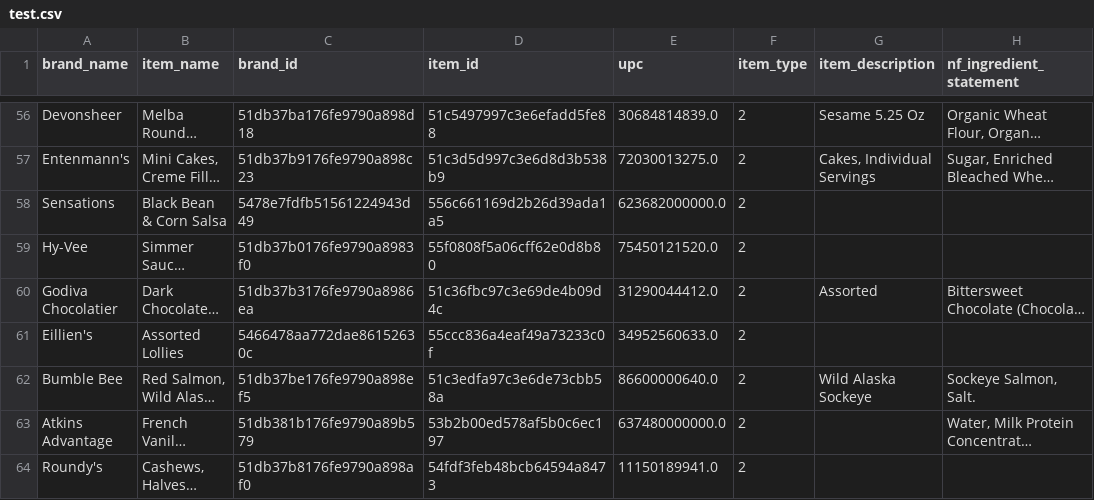
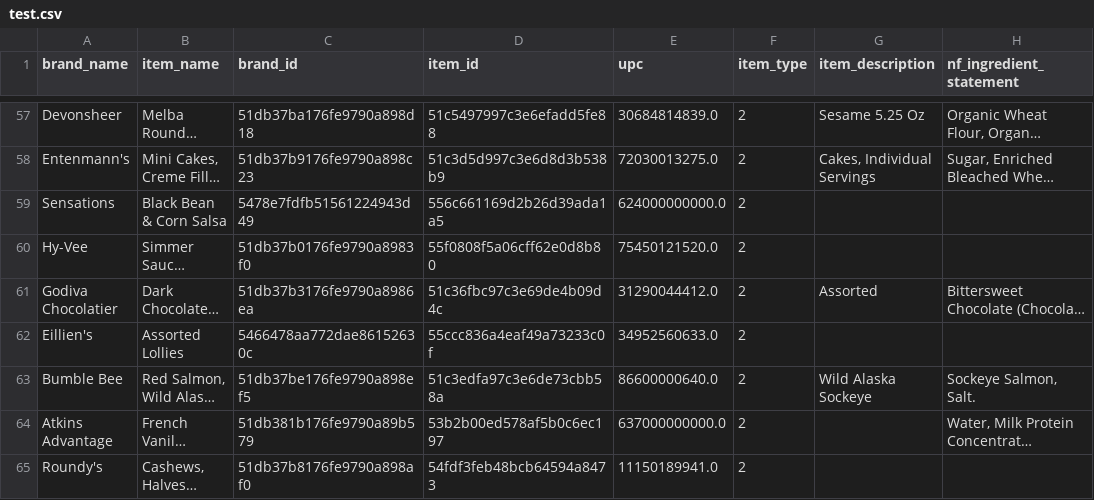
Before and after one commit to alankhoangfr/shopping, a CSV file: src/Data/test.csv, drawn as a sheet; only a part is shown, gaps mark what is left out; long unchanged cells end in …; addresses are those after the commit; the diff covers the shown part only; the diff names each change by its address in the sheet, - before the commit and + after, or states it on an @@ line.

```diff
--- a/src/Data/test.csv
+++ b/src/Data/test.csv
-E59 (upc): 623682000000.0
+E59 (upc): 624000000000.0
-E64 (upc): 637480000000.0
+E64 (upc): 637000000000.0
```
Also changed, not shown: 3 added rows and 24 edited cells elsewhere in this file, src/Data/grocery_sample.csv, 42 other files.
